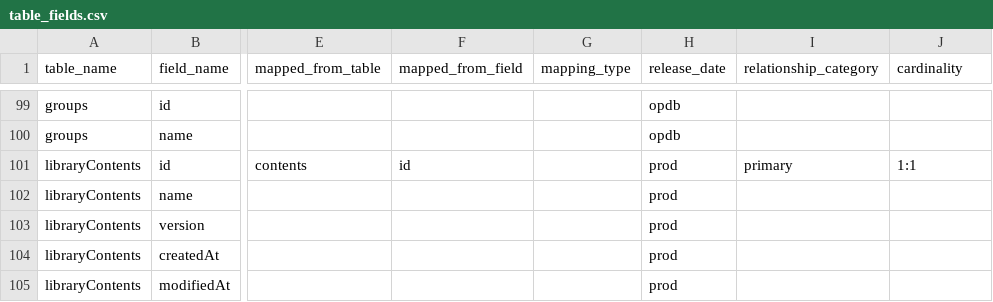
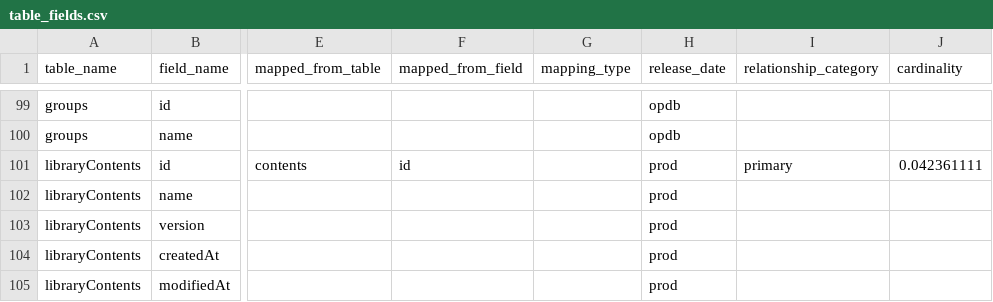
Before and after one commit to tstrader/tstrader.github.io, a CSV file: erd/table_fields.csv, drawn as a sheet; only a part is shown, gaps mark what is left out; the diff covers the shown part only; the diff names each change by its address in the sheet, - before the commit and + after, or states it on an @@ line.

Commit message:
updated files

```diff
--- a/erd/table_fields.csv
+++ b/erd/table_fields.csv
-J101 (cardinality): 1:1
+J101 (cardinality): 0.042361111
```
Also changed, not shown: 10 edited cells elsewhere in this file.
